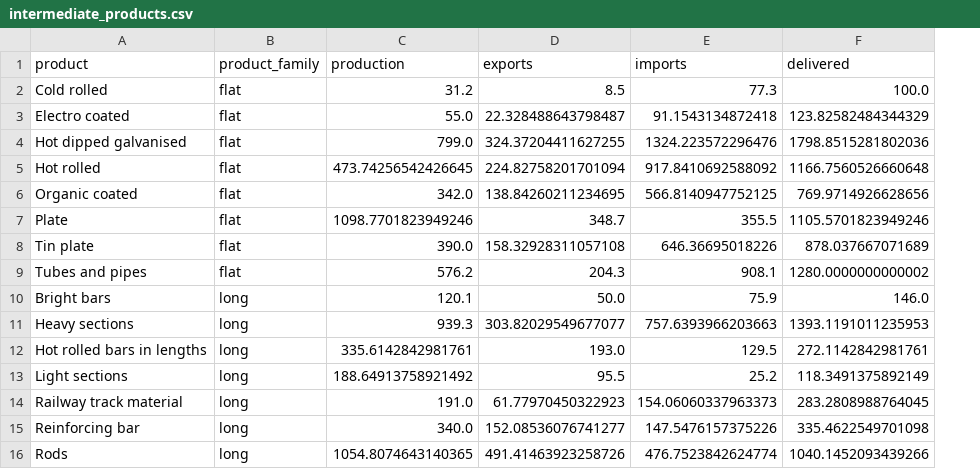
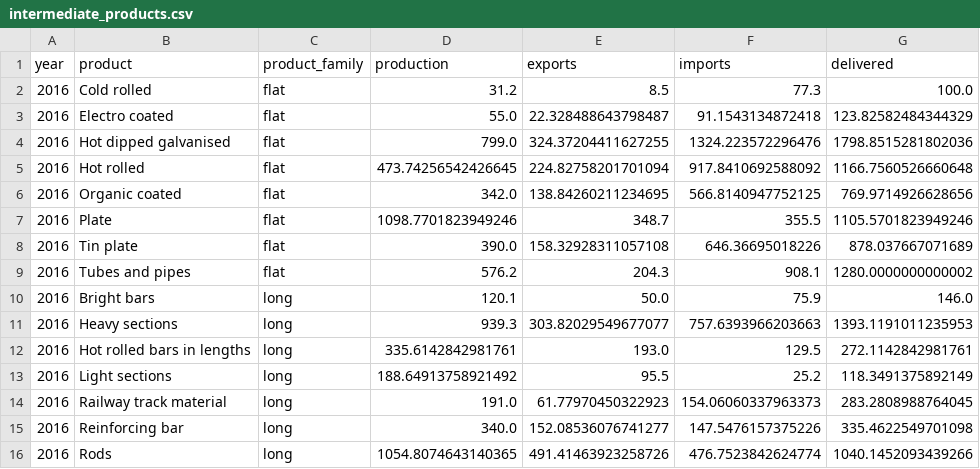
Before and after one commit to ricklupton/uk-steel-model, a CSV file: data/intermediate_products.csv, drawn as a sheet; the diff names each change by its address in the sheet, - before the commit and + after, or states it on an @@ line.

Commit message:
remove hardcoded 2016 year from intermediate products data
- imports were already aggregated by alloy type, so removed code
- refactored to pull out one year's data

```diff
--- a/data/intermediate_products.csv
+++ b/data/intermediate_products.csv
+column A (year), rows 2-16: all 2016
```
Also changed, not shown: 2 other files.
